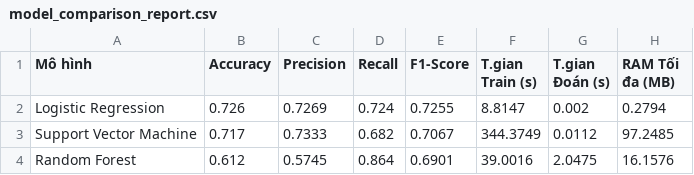
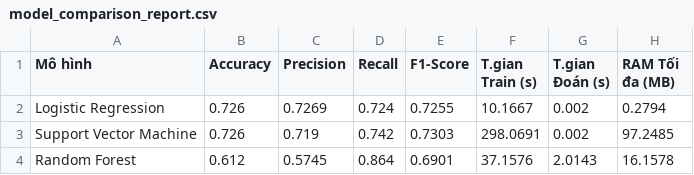
Before and after one commit to hminh1805/ML, a CSV file: reports/model_comparison_report.csv, drawn as a sheet.

```diff
--- a/reports/model_comparison_report.csv
+++ b/reports/model_comparison_report.csv
@@ -1,4 +1,4 @@
 Mô hình,Accuracy,Precision,Recall,F1-Score,T.gian Train (s),T.gian Đoán (s),RAM Tối đa (MB)
-Logistic Regression,0.726,0.7269,0.724,0.7255,8.8147,0.002,0.2794
-Support Vector Machine,0.717,0.7333,0.682,0.7067,344.3749,0.0112,97.2485
-Random Forest,0.612,0.5745,0.864,0.6901,39.0016,2.0475,16.1576
+Logistic Regression,0.726,0.7269,0.724,0.7255,10.1667,0.002,0.2794
+Support Vector Machine,0.726,0.719,0.742,0.7303,298.0691,0.002,97.2485
+Random Forest,0.612,0.5745,0.864,0.6901,37.1576,2.0143,16.1578
```
Also changed, not shown: 4 other files.
